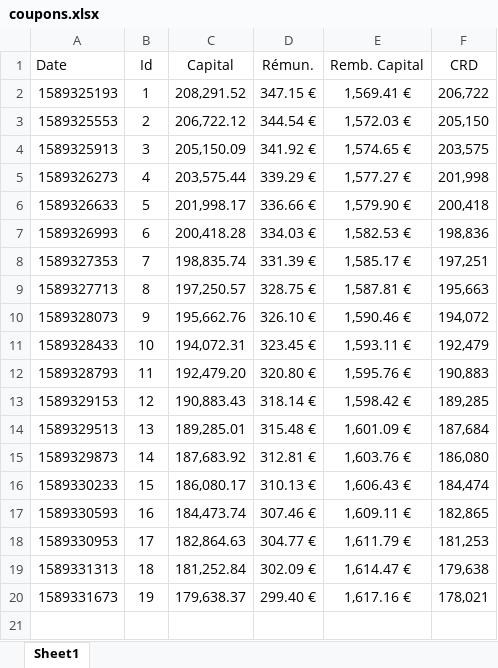
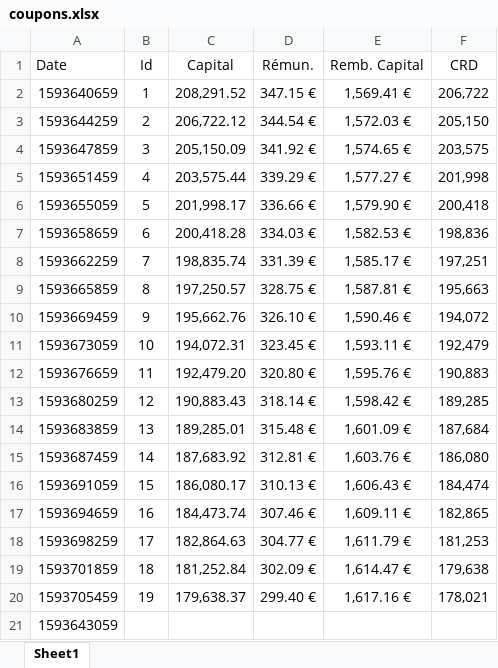
Before and after one commit to wshbair/sukuk-system, an Excel workbook: webApp/coupons.xlsx, sheet Sheet1, drawn as a sheet; values as stored, in another font and other column widths than the file's, no borders; the diff names each change by its address in the sheet, - before the commit and + after, or states it on an @@ line.

```diff
--- a/webApp/coupons.xlsx (sheet Sheet1)
+++ b/webApp/coupons.xlsx (sheet Sheet1)
-A2 (Date): 1589325193
+A2 (Date): 1593640659
-A3 (Date): 1589325553
+A3 (Date): 1593644259
-A4 (Date): 1589325913
+A4 (Date): 1593647859
-A5 (Date): 1589326273
+A5 (Date): 1593651459
-A6 (Date): 1589326633
+A6 (Date): 1593655059
-A7 (Date): 1589326993
+A7 (Date): 1593658659
-A8 (Date): 1589327353
+A8 (Date): 1593662259
-A9 (Date): 1589327713
+A9 (Date): 1593665859
-A10 (Date): 1589328073
+A10 (Date): 1593669459
-A11 (Date): 1589328433
+A11 (Date): 1593673059
-A12 (Date): 1589328793
+A12 (Date): 1593676659
-A13 (Date): 1589329153
+A13 (Date): 1593680259
-A14 (Date): 1589329513
+A14 (Date): 1593683859
-A15 (Date): 1589329873
+A15 (Date): 1593687459
-A16 (Date): 1589330233
+A16 (Date): 1593691059
-A17 (Date): 1589330593
+A17 (Date): 1593694659
-A18 (Date): 1589330953
+A18 (Date): 1593698259
-A19 (Date): 1589331313
+A19 (Date): 1593701859
-A20 (Date): 1589331673
+A20 (Date): 1593705459
+row 21: 1593643059
```
Also changed, not shown: webApp/murabaha.xlsx, webApp/uploads/murabaha.xlsx, 9 other files.
